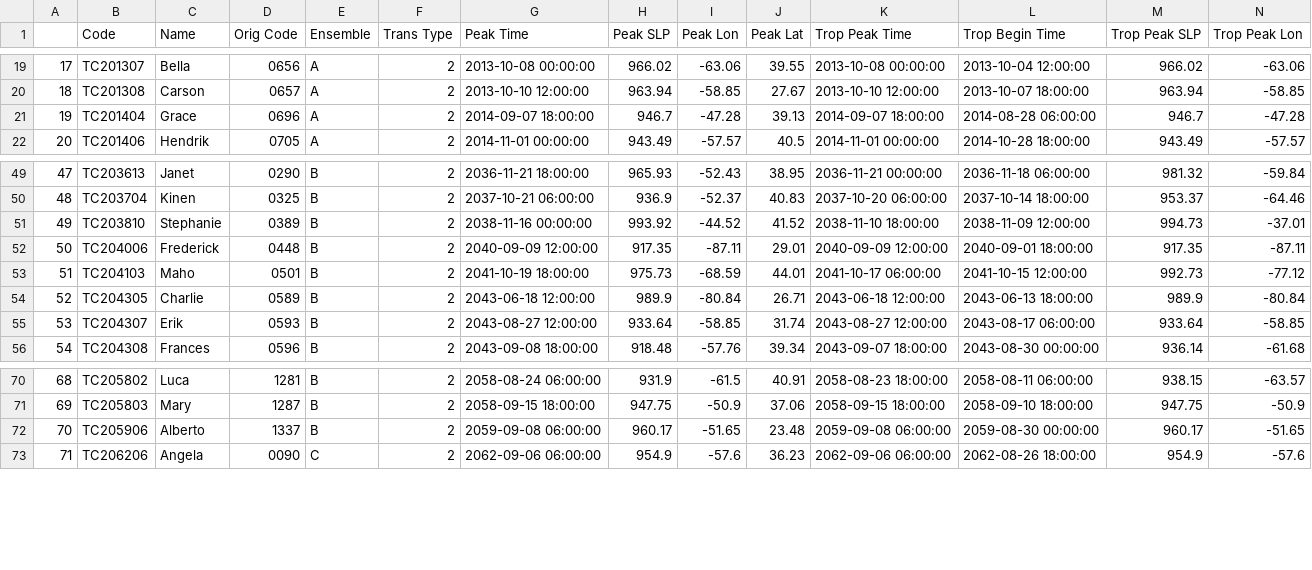
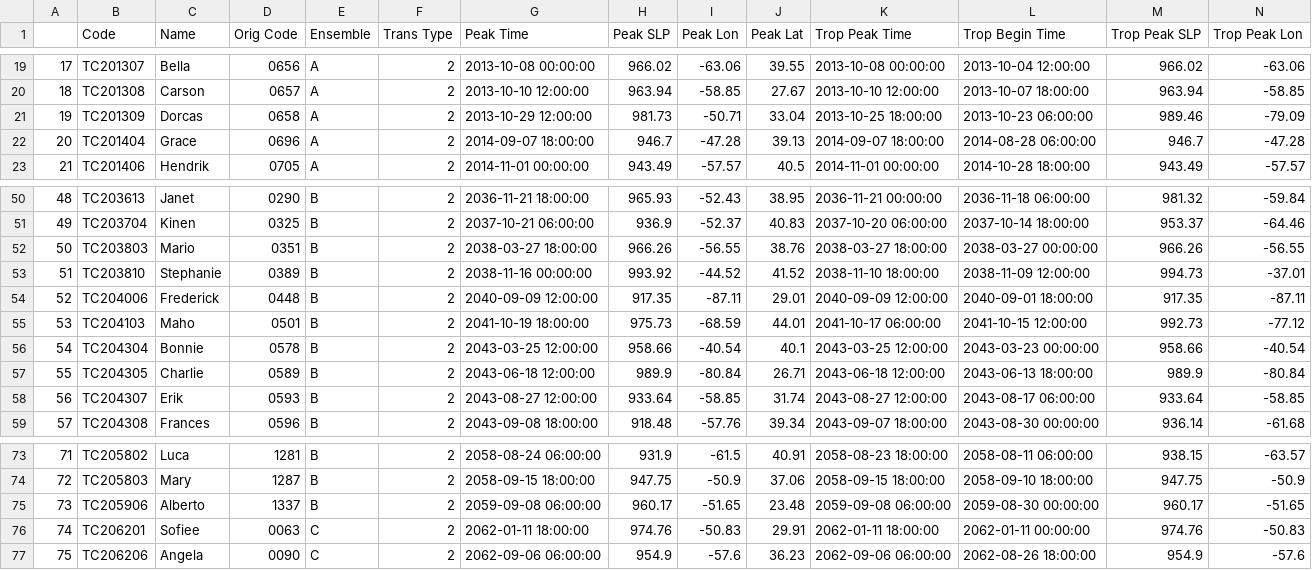
Before and after one commit to Luigi728/ExtraTrack_Github, a CSV file: ExtraTrack_Data/Output_Files_V7/RCP45_ET_SubsetC_Output.csv, drawn as a sheet; only a part is shown, gaps mark what is left out; addresses are those after the commit; rows hold the shown columns only; the diff names each change by its address in the sheet, - before the commit and + after, or states it on an @@ line.

```diff
--- a/ExtraTrack_Data/Output_Files_V7/RCP45_ET_SubsetC_Output.csv
+++ b/ExtraTrack_Data/Output_Files_V7/RCP45_ET_SubsetC_Output.csv
+row 21: 19 | TC201309 | Dorcas | 0658 | A | 2 | 2013-10-29 12:00:00 | 981.73 | -50.71 | 33.04 | 2013-10-25 18:00:00 | 2013-10-23 06:00:00 | 989.46 | -79.09
@@ column A renumbered from row 22 down @@
+row 52: 50 | TC203803 | Mario | 0351 | B | 2 | 2038-03-27 18:00:00 | 966.26 | -56.55 | 38.76 | 2038-03-27 18:00:00 | 2038-03-27 00:00:00 | 966.26 | -56.55
+row 56: 54 | TC204304 | Bonnie | 0578 | B | 2 | 2043-03-25 12:00:00 | 958.66 | -40.54 | 40.1 | 2043-03-25 12:00:00 | 2043-03-23 00:00:00 | 958.66 | -40.54
+row 76: 74 | TC206201 | Sofiee | 0063 | C | 2 | 2062-01-11 18:00:00 | 974.76 | -50.83 | 29.91 | 2062-01-11 18:00:00 | 2062-01-11 00:00:00 | 974.76 | -50.83
```
Also changed, not shown: ExtraTrack_Data/Output_Files_V7/RCP85_Codes_Output.csv, ExtraTrack_Data/Output_Files_V7/RCP85_Data_SubsetB_Output.csv, 31 other files.
